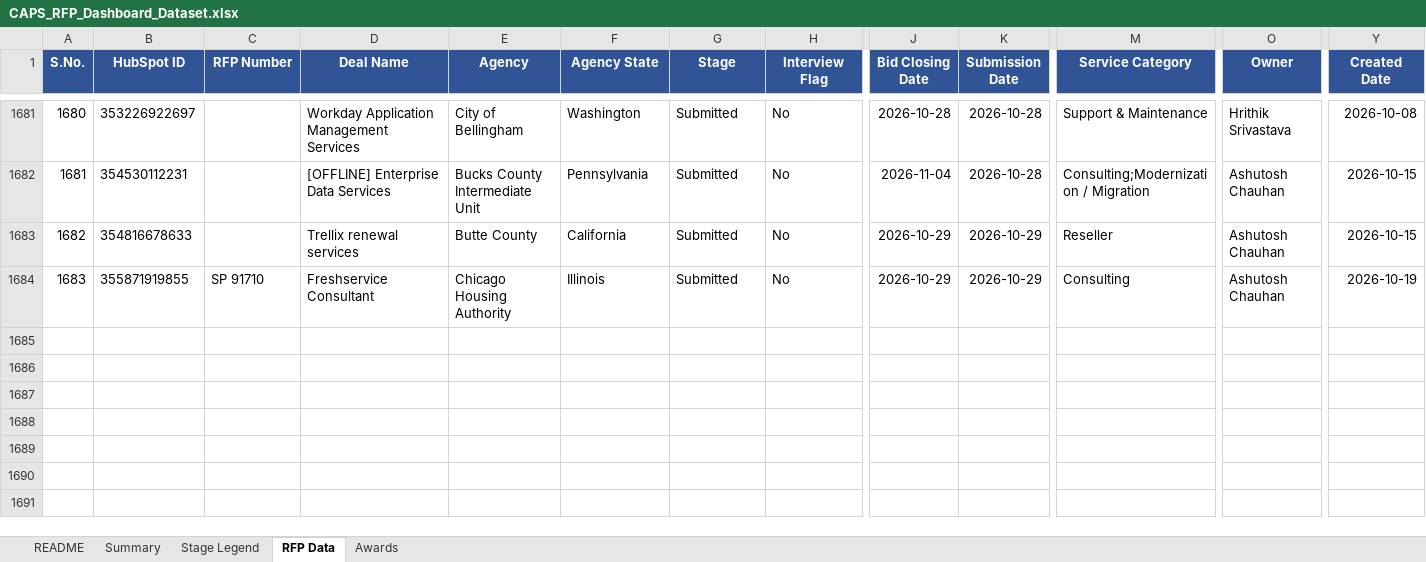
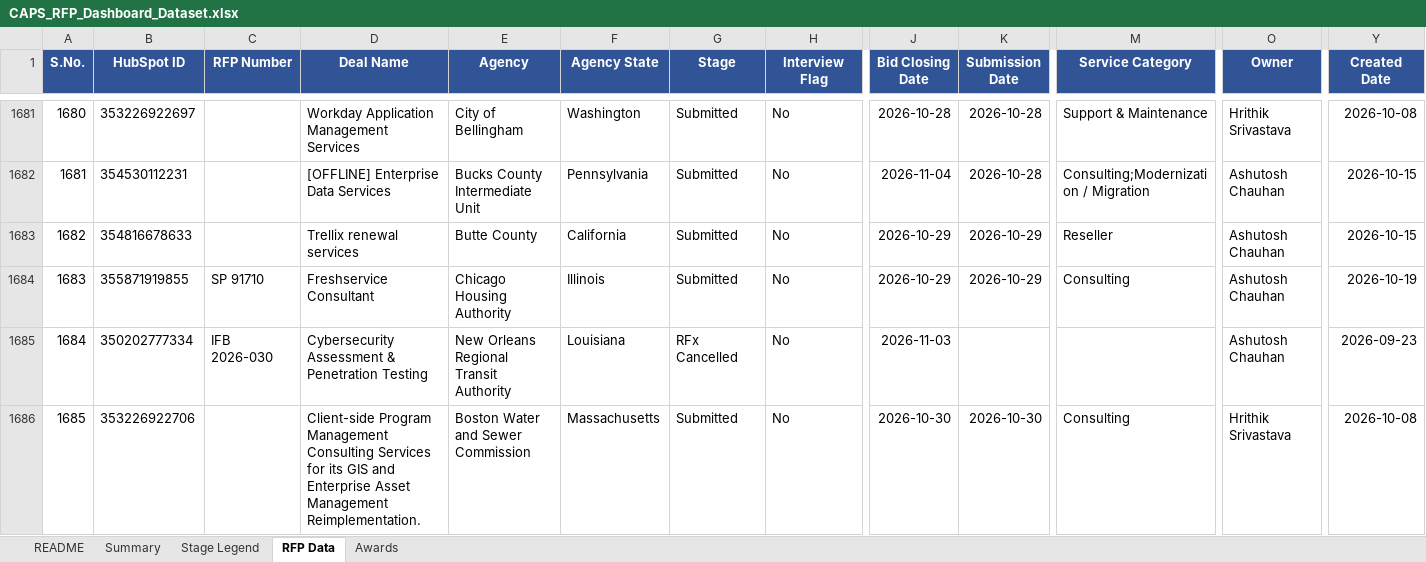
Before and after one commit to hrithikCAPS/CAPS, an Excel workbook: data/CAPS_RFP_Dashboard_Dataset.xlsx, sheet RFP Data, drawn as a sheet; only a part is shown, gaps mark what is left out; values as stored, in another font and other column widths than the file's, no borders; rows hold the shown columns only; the diff covers the shown part only; the diff names each change by its address in the sheet, - before the commit and + after, or states it on an @@ line.

```diff
--- a/data/CAPS_RFP_Dashboard_Dataset.xlsx (sheet RFP Data)
+++ b/data/CAPS_RFP_Dashboard_Dataset.xlsx (sheet RFP Data)
+row 1685: 1684 | 350202777334 | IFB 2026-030 | Cybersecurity Assessment & Penetration Testing | New Orleans Regional Transit Authority | Louisiana | RFx Cancelled | No | 2026-11-03 |  |  | Ashutosh Chauhan | 2026-09-23
+row 1686: 1685 | 353226922706 |  | Client-side Program Management Consulting Services for its GIS and Enterprise Asset Management Reimplementation. | Boston Water and Sewer Commission | Massachusetts | Submitted | No | 2026-10-30 | 2026-10-30 | Consulting | Hrithik Srivastava | 2026-10-08
```
Also changed, not shown: 1 added row and 10 edited cells elsewhere in this sheet, sheet Awards, 11 other files.
